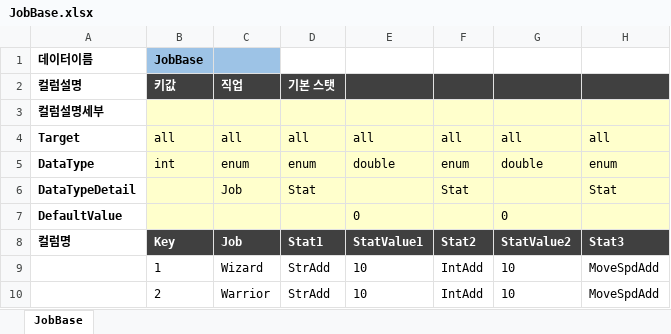
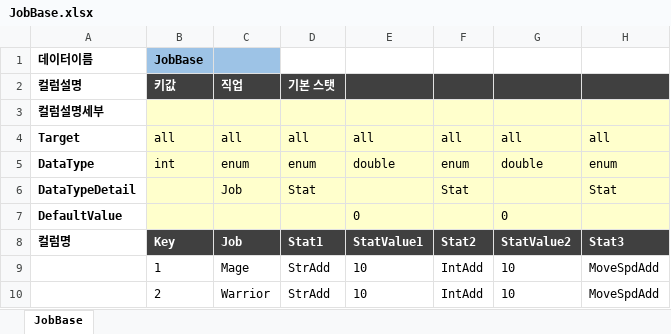
Before and after one commit to TrynBug/MMOGameServerProject, an Excel workbook: Development/Common/GameData/JobBase.xlsx, sheet JobBase, drawn as a sheet; only a part is shown; values as stored, in another font and other column widths than the file's, no borders; the diff names each change by its address in the sheet, - before the commit and + after, or states it on an @@ line.

```diff
--- a/Development/Common/GameData/JobBase.xlsx (sheet JobBase)
+++ b/Development/Common/GameData/JobBase.xlsx (sheet JobBase)
-C9: Wizard
+C9: Mage
```
Also changed, not shown: Development/Common/GameData/Enum/GameEnum.xlsx, 19 other files.
